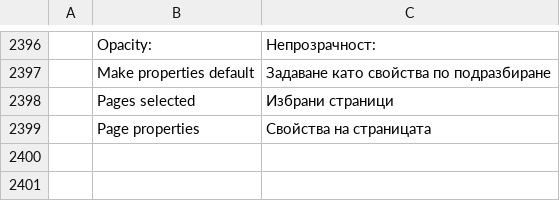
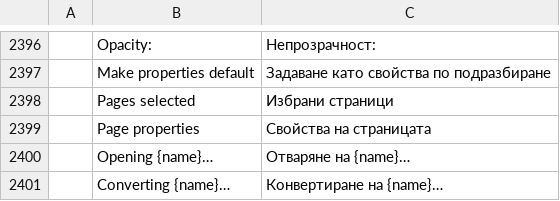
Before and after one commit to E55IDDIK/pdfcraft, a TSV file: crates/ui-egui/src/i18n/bg.tsv, drawn as a sheet; only a part is shown, gaps mark what is left out; the diff names each change by its address in the sheet, - before the commit and + after, or states it on an @@ line.

```diff
--- a/crates/ui-egui/src/i18n/bg.tsv
+++ b/crates/ui-egui/src/i18n/bg.tsv
+row 2400:  | Opening {name}… | Отваряне на {name}…
+row 2401:  | Converting {name}… | Конвертиране на {name}…
```
Also changed, not shown: crates/ui-egui/src/i18n/el.tsv, crates/ui-egui/src/i18n/ja.tsv, 23 other files.
